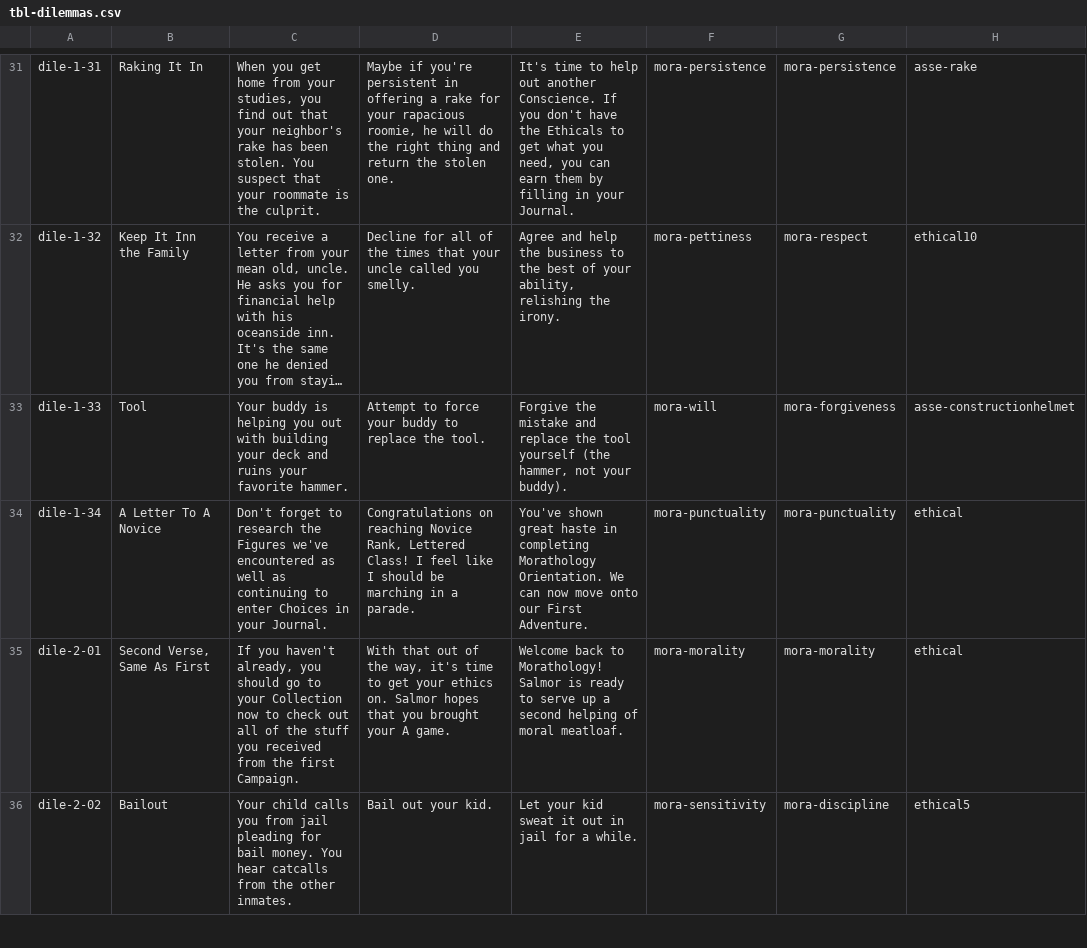
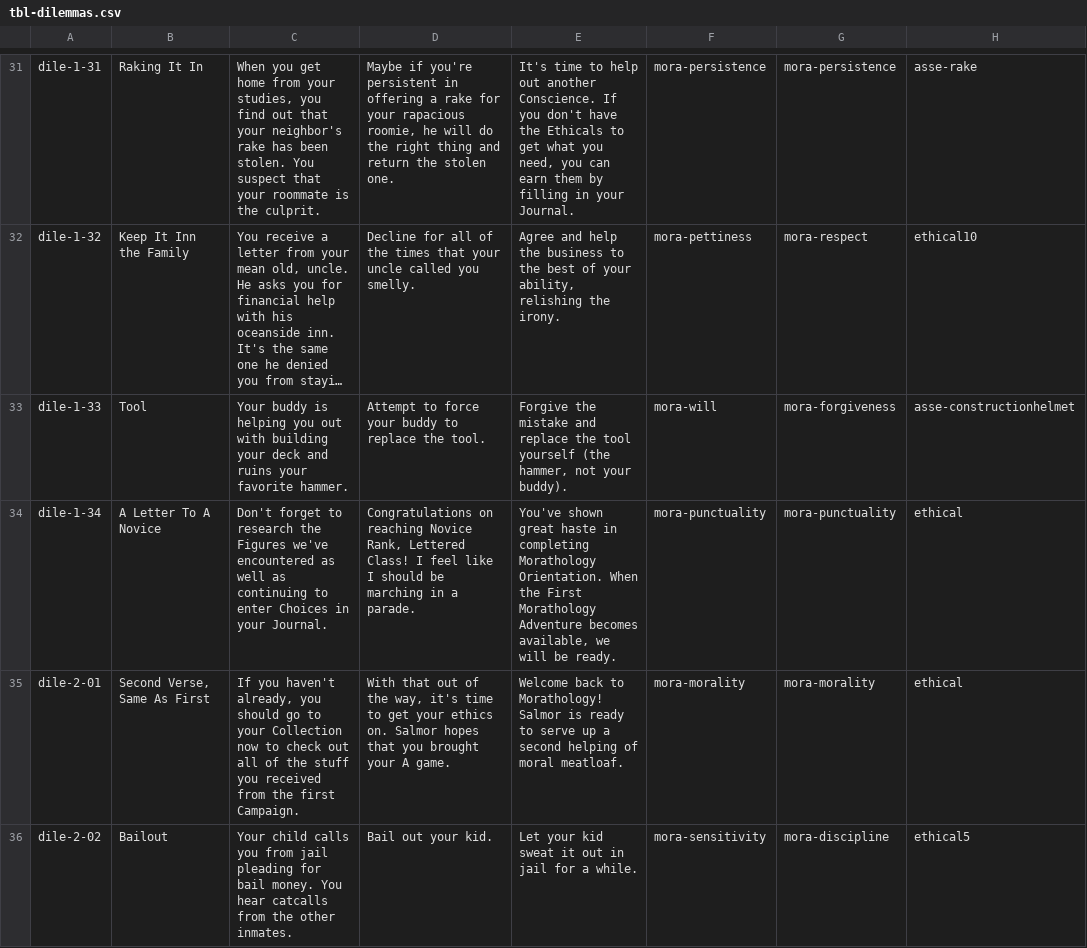
Before and after one commit to adamaxe/moralifeclientdata, a CSV file: Resources/tbl-dilemmas.csv, drawn as a sheet; only a part is shown, gaps mark what is left out; long unchanged cells end in …; the diff names each change by its address in the sheet, - before the commit and + after, or states it on an @@ line.

```diff
--- a/Resources/tbl-dilemmas.csv
+++ b/Resources/tbl-dilemmas.csv
-E34: …Morathology Orientation. We can now move onto our First Adventure.
+E34: …Morathology Orientation. When the First Morathology Adventure becomes available, we will be ready.
```
Also changed, not shown: Resources/tbl-assets.csv, Resources/tbl-figures.csv.
